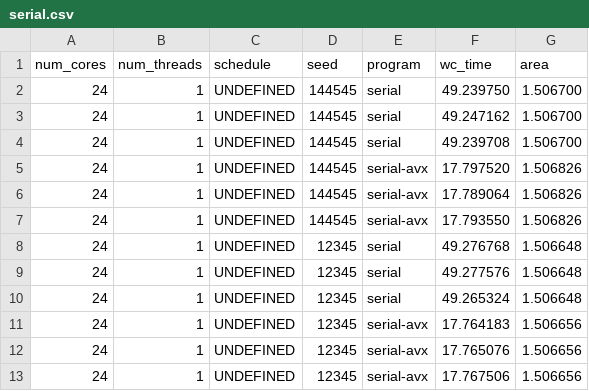
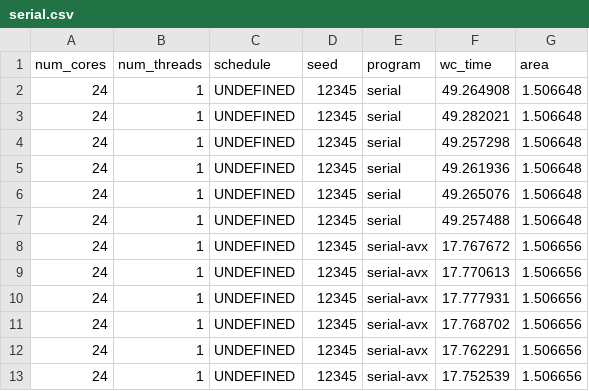
Before and after one commit to ramipellumbi/Parallel-Programming, a CSV file: a2/out/serial.csv, drawn as a sheet.

```diff
--- a/a2/out/serial.csv
+++ b/a2/out/serial.csv
@@ -1,13 +1,13 @@
 num_cores,num_threads,schedule,seed,program,wc_time,area
-24,1,UNDEFINED,144545,serial,49.239750,1.506700
-24,1,UNDEFINED,144545,serial,49.247162,1.506700
-24,1,UNDEFINED,144545,serial,49.239708,1.506700
-24,1,UNDEFINED,144545,serial-avx,17.797520,1.506826
-24,1,UNDEFINED,144545,serial-avx,17.789064,1.506826
-24,1,UNDEFINED,144545,serial-avx,17.793550,1.506826
-24,1,"UNDEFINED",12345,serial,49.276768,1.506648
-24,1,"UNDEFINED",12345,serial,49.277576,1.506648
-24,1,"UNDEFINED",12345,serial,49.265324,1.506648
-24,1,"UNDEFINED",12345,serial-avx,17.764183,1.506656
-24,1,"UNDEFINED",12345,serial-avx,17.765076,1.506656
-24,1,"UNDEFINED",12345,serial-avx,17.767506,1.506656
+24,1,"UNDEFINED",12345,serial,49.264908,1.506648
+24,1,"UNDEFINED",12345,serial,49.282021,1.506648
+24,1,"UNDEFINED",12345,serial,49.257298,1.506648
+24,1,"UNDEFINED",12345,serial,49.261936,1.506648
+24,1,"UNDEFINED",12345,serial,49.265076,1.506648
+24,1,"UNDEFINED",12345,serial,49.257488,1.506648
+24,1,"UNDEFINED",12345,serial-avx,17.767672,1.506656
+24,1,"UNDEFINED",12345,serial-avx,17.770613,1.506656
+24,1,"UNDEFINED",12345,serial-avx,17.777931,1.506656
+24,1,"UNDEFINED",12345,serial-avx,17.768702,1.506656
+24,1,"UNDEFINED",12345,serial-avx,17.762291,1.506656
+24,1,"UNDEFINED",12345,serial-avx,17.752539,1.506656
```
Also changed, not shown: a2/out/omp-parallel.csv, a2/out/tasks.csv, 35 other files.
